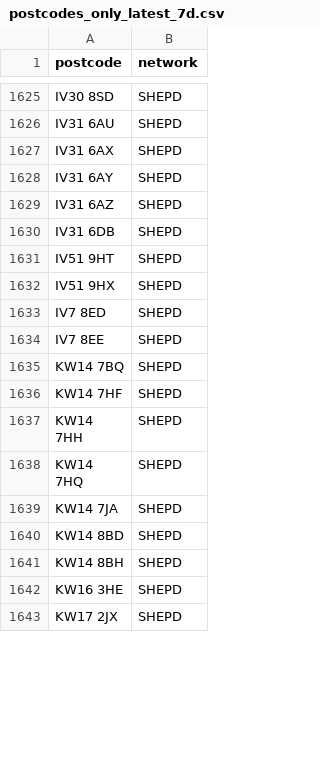
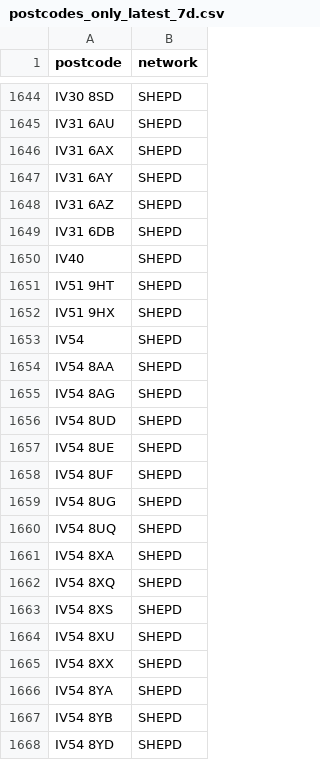
Before and after one commit to hatch-sse/powercuts-mvp, a CSV file: data/exports/postcodes_only_latest_7d.csv, drawn as a sheet; only a part is shown, gaps mark what is left out; the shorter side is filled out with more unchanged rows; the diff covers the shown part only.

```diff
--- a/data/exports/postcodes_only_latest_7d.csv
+++ b/data/exports/postcodes_only_latest_7d.csv
@@ -1630,5 +1649,20 @@ IV31 6AZ,SHEPD
 IV31 6DB,SHEPD
+IV40,SHEPD
 IV51 9HT,SHEPD
 IV51 9HX,SHEPD
-IV7 8ED,SHEPD
-IV7 8EE,SHEPD
+IV54,SHEPD
+IV54 8AA,SHEPD
+IV54 8AG,SHEPD
+IV54 8UD,SHEPD
+IV54 8UE,SHEPD
+IV54 8UF,SHEPD
+IV54 8UG,SHEPD
+IV54 8UQ,SHEPD
+IV54 8XA,SHEPD
+IV54 8XQ,SHEPD
+IV54 8XS,SHEPD
+IV54 8XU,SHEPD
+IV54 8XX,SHEPD
+IV54 8YA,SHEPD
+IV54 8YB,SHEPD
+IV54 8YD,SHEPD
```
Also changed, not shown: 27 added rows and 50 moved rows elsewhere in this file, 1 other file.
